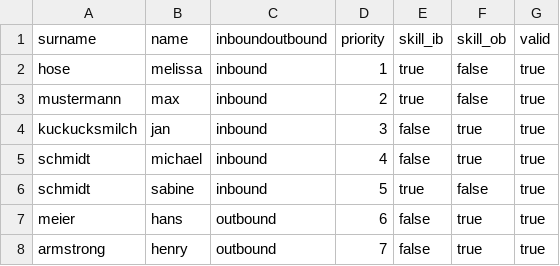
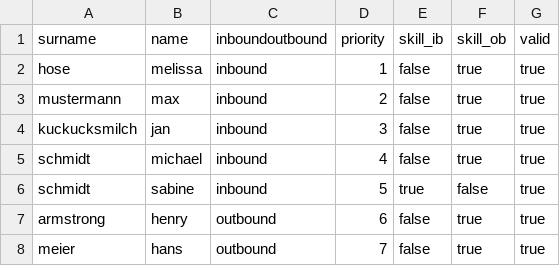
Before and after one commit to philippwallrafen/avedo_bot, a CSV file: data/agents.csv, drawn as a sheet.

```diff
--- a/data/agents.csv
+++ b/data/agents.csv
@@ -1,4 +1,4 @@
 surname,name,inboundoutbound,priority,skill_ib,skill_ob,valid
-hose,melissa,inbound,1,true,false,true
-mustermann,max,inbound,2,true,false,true
+hose,melissa,inbound,1,false,true,true
+mustermann,max,inbound,2,false,true,true
 kuckucksmilch,jan,inbound,3,false,true,true
@@ -6,3 +6,3 @@ schmidt,michael,inbound,4,false,true,true
 schmidt,sabine,inbound,5,true,false,true
-meier,hans,outbound,6,false,true,true
-armstrong,henry,outbound,7,false,true,true
+armstrong,henry,outbound,6,false,true,true
+meier,hans,outbound,7,false,true,true
```
Also changed, not shown: 15 other files.
